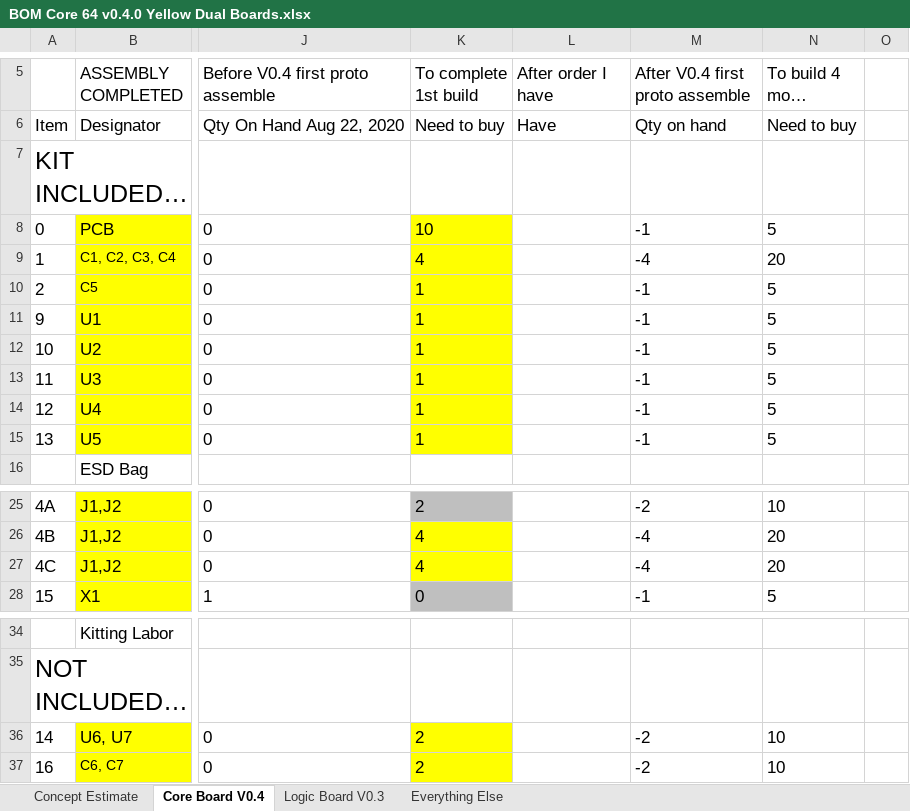
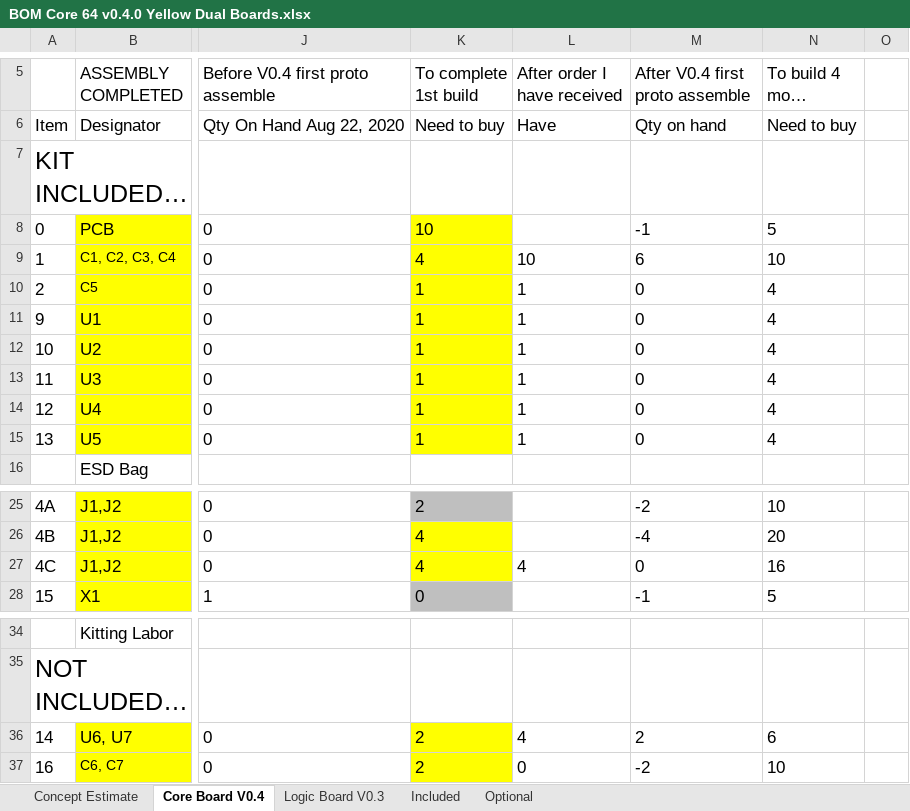
Before and after one commit to ageppert/Core-64-Interactive-Core-Memory-Badge, an Excel workbook: Manufacturing/BOM Core 64 v0.4.0 Yellow Dual Boards.xlsx, sheet Core Board V0.4, drawn as a sheet; only a part is shown, gaps mark what is left out; long unchanged cells end in …; values as stored, in another font and other column widths than the file's, no borders; the diff names each change by its address in the sheet, - before the commit and + after, or states it on an @@ line.

```diff
--- a/Manufacturing/BOM Core 64 v0.4.0 Yellow Dual Boards.xlsx (sheet Core Board V0.4)
+++ b/Manufacturing/BOM Core 64 v0.4.0 Yellow Dual Boards.xlsx (sheet Core Board V0.4)
-sheet tab: Everything Else
+sheet tab: Included
+sheet tab: Optional
-L5: After order I have
+L5: After order I have received
-L9 (After order I have received): (empty)
+L9 (After order I have received): 10
-M9 (After V0.4 first proto assemble): -4
+M9 (After V0.4 first proto assemble): 6
-N9 (To build 4 more (- is excess)): 20
+N9 (To build 4 more (- is excess)): 10
-L10:L15 (After order I have received): (empty)
+L10:L15 (After order I have received): 1
-M10:M15 (After V0.4 first proto assemble): -1
+M10:M15 (After V0.4 first proto assemble): 0
-N10:N15 (To build 4 more (- is excess)): 5
+N10:N15 (To build 4 more (- is excess)): 4
-L27 (After order I have received): (empty)
+L27 (After order I have received): 4
-M27 (After V0.4 first proto assemble): -4
+M27 (After V0.4 first proto assemble): 0
-N27 (To build 4 more (- is excess)): 20
+N27 (To build 4 more (- is excess)): 16
-L36 (After order I have received): (empty)
+L36 (After order I have received): 4
-M36 (After V0.4 first proto assemble): -2
+M36 (After V0.4 first proto assemble): 2
-N36 (To build 4 more (- is excess)): 10
+N36 (To build 4 more (- is excess)): 6
-L37 (After order I have received): (empty)
+L37 (After order I have received): 0
```
Also changed, not shown: sheet Logic Board V0.3, sheet Included, formulas that keep their value, 33 other files.
